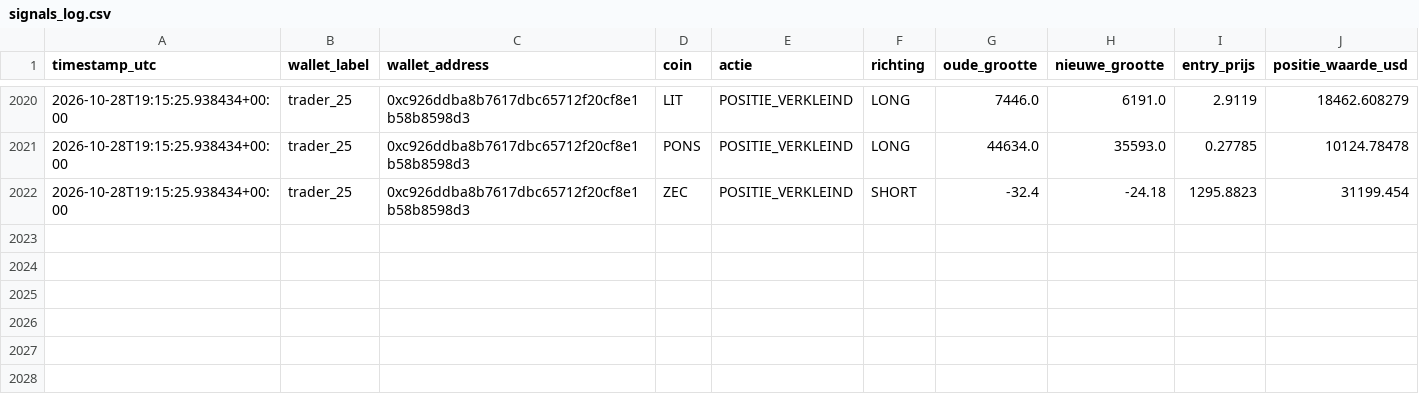
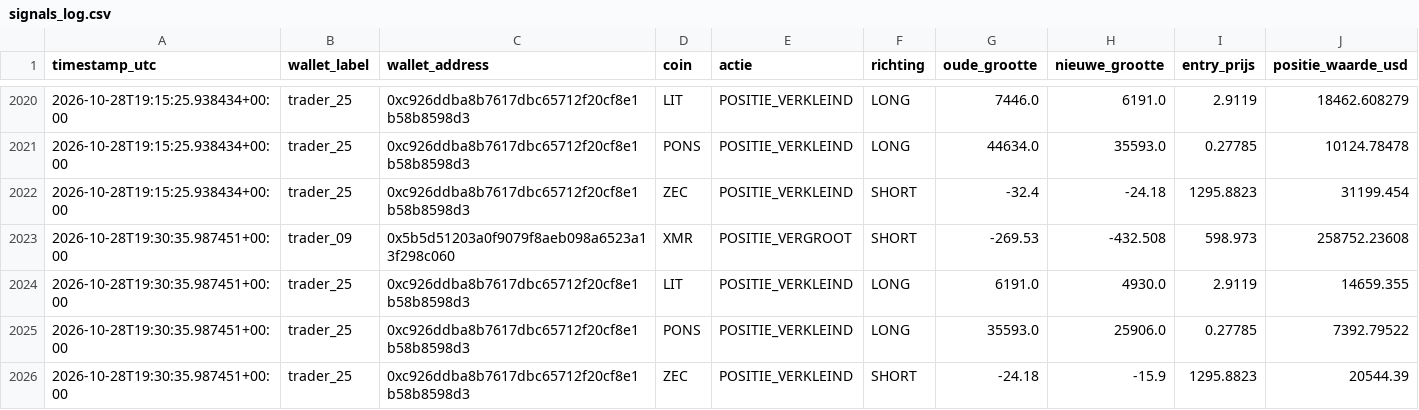
Before and after one commit to wave25031/copytrack, a CSV file: copytrack_voor_github/output/signals_log.csv, drawn as a sheet; only a part is shown, gaps mark what is left out; the diff names each change by its address in the sheet, - before the commit and + after, or states it on an @@ line.

```diff
--- a/copytrack_voor_github/output/signals_log.csv
+++ b/copytrack_voor_github/output/signals_log.csv
+row 2023: 2026-10-28T19:30:35.987451+00:00 | trader_09 | 0x5b5d51203a0f9079f8aeb098a6523a13f298c060 | XMR | POSITIE_VERGROOT | SHORT | -269.53 | -432.508 | 598.973 | 258752.23608
+row 2024: 2026-10-28T19:30:35.987451+00:00 | trader_25 | 0xc926ddba8b7617dbc65712f20cf8e1b58b8598d3 | LIT | POSITIE_VERKLEIND | LONG | 6191.0 | 4930.0 | 2.9119 | 14659.355
+row 2025: 2026-10-28T19:30:35.987451+00:00 | trader_25 | 0xc926ddba8b7617dbc65712f20cf8e1b58b8598d3 | PONS | POSITIE_VERKLEIND | LONG | 35593.0 | 25906.0 | 0.27785 | 7392.79522
+row 2026: 2026-10-28T19:30:35.987451+00:00 | trader_25 | 0xc926ddba8b7617dbc65712f20cf8e1b58b8598d3 | ZEC | POSITIE_VERKLEIND | SHORT | -24.18 | -15.9 | 1295.8823 | 20544.39
```
Also changed, not shown: 1 other file.
